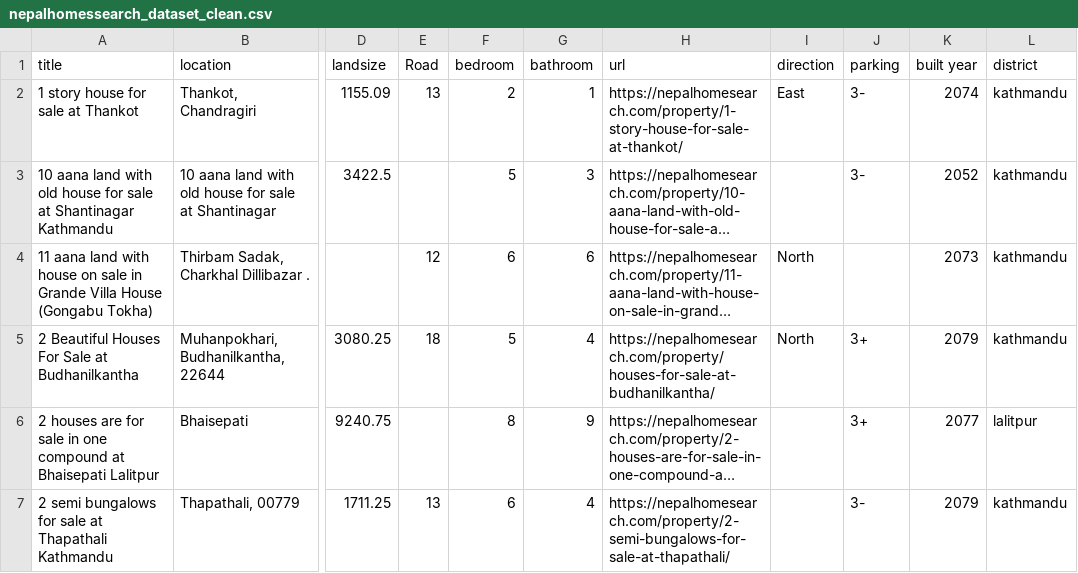
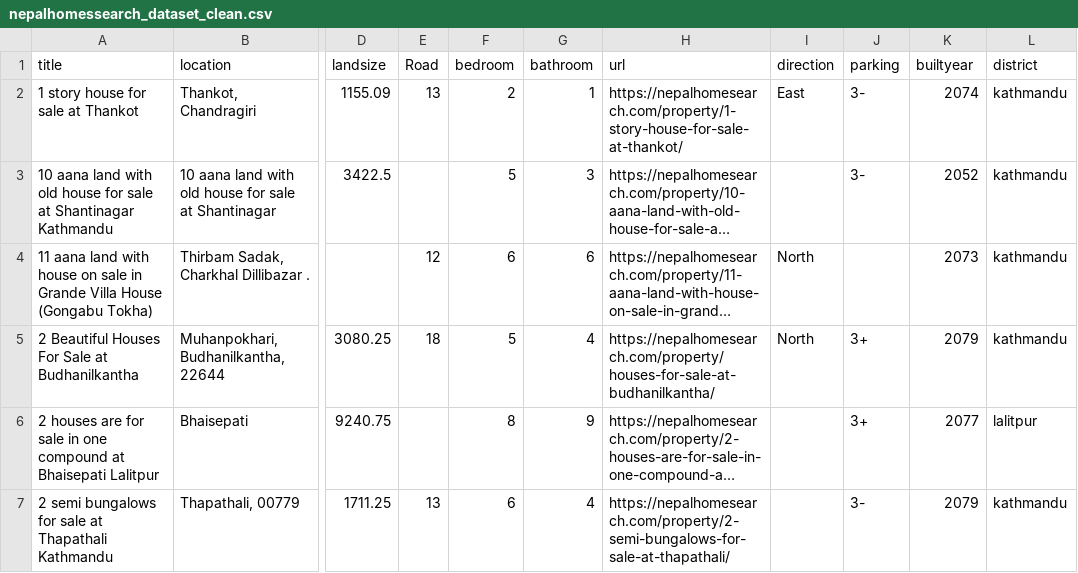
Before and after one commit to shardz9090/Baastavik-sampati, a CSV file: datacollect_nepalhomesearch/nepalhomessearch_dataset_clean.csv, drawn as a sheet; only a part is shown, gaps mark what is left out; long unchanged cells end in …; the diff names each change by its address in the sheet, - before the commit and + after, or states it on an @@ line.

```diff
--- a/datacollect_nepalhomesearch/nepalhomessearch_dataset_clean.csv
+++ b/datacollect_nepalhomesearch/nepalhomessearch_dataset_clean.csv
-K1: built year
+K1: builtyear
```
Also changed, not shown: 6 other files.
